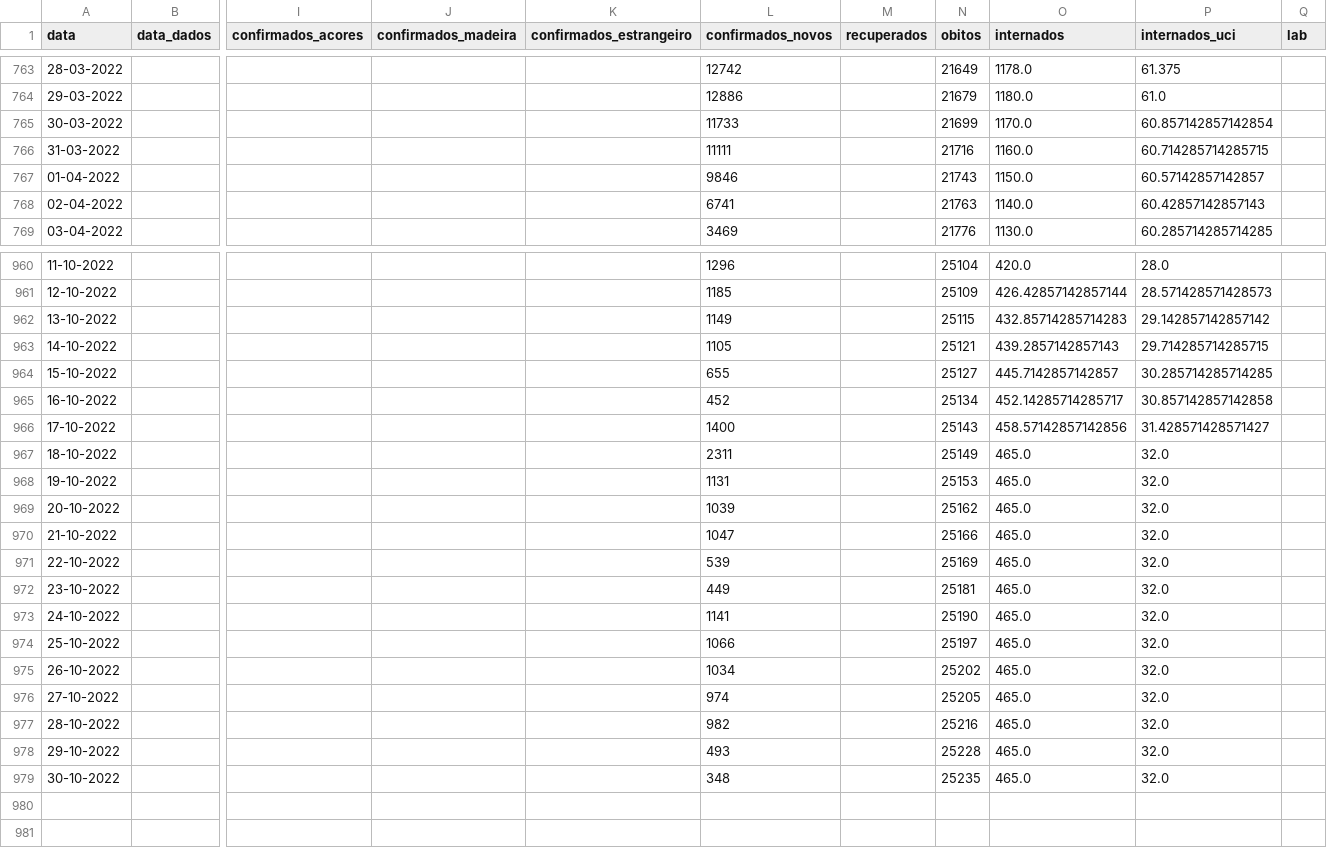
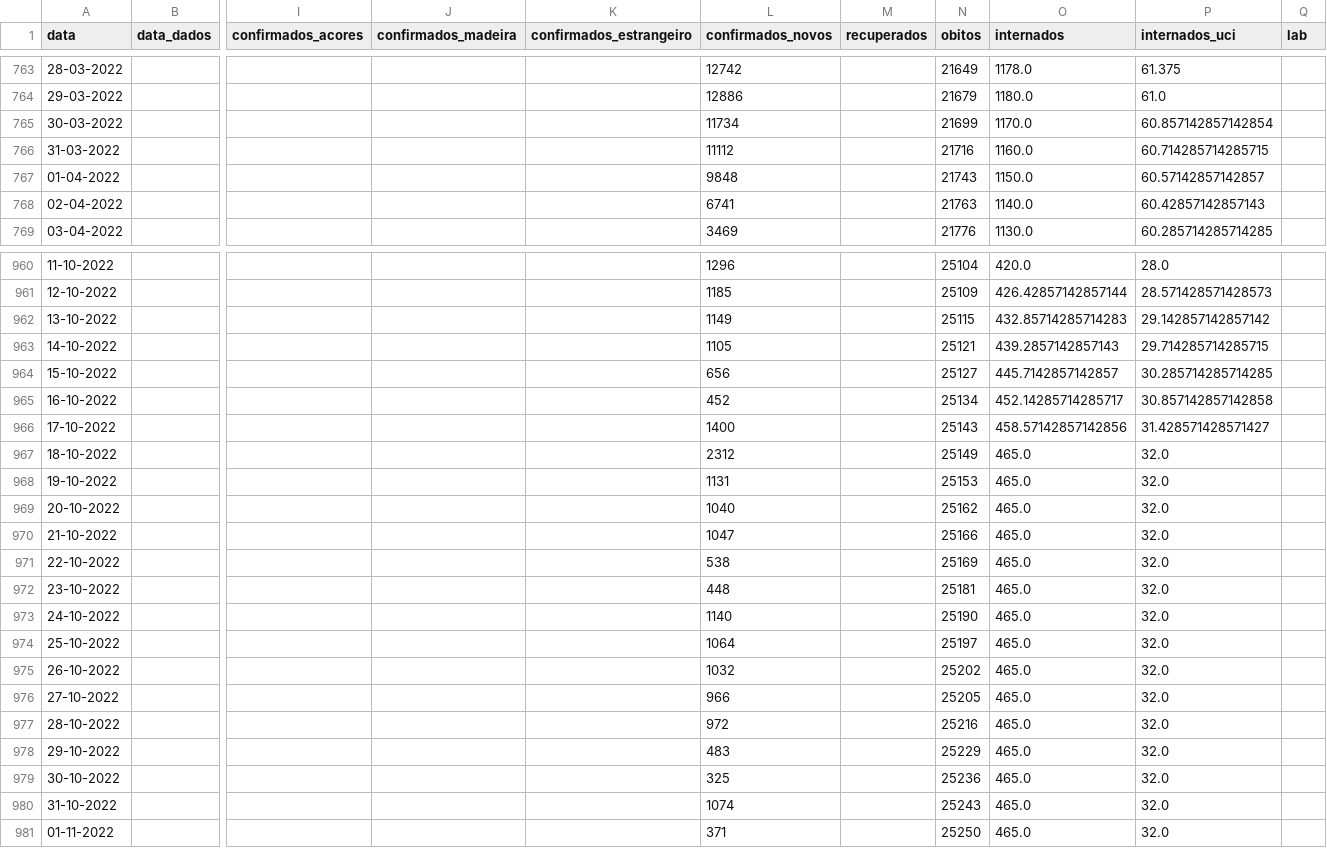
Before and after one commit to ghomem/coviz-data, a CSV file: merged/data.csv, drawn as a sheet; only a part is shown, gaps mark what is left out; rows hold the shown columns only; the diff covers the shown part only; the diff names each change by its address in the sheet, - before the commit and + after, or states it on an @@ line.

Commit message:
update data for the day

```diff
--- a/merged/data.csv
+++ b/merged/data.csv
-L765 (confirmados_novos): 11733
+L765 (confirmados_novos): 11734
-L766 (confirmados_novos): 11111
+L766 (confirmados_novos): 11112
-L767 (confirmados_novos): 9846
+L767 (confirmados_novos): 9848
-L964 (confirmados_novos): 655
+L964 (confirmados_novos): 656
-L967 (confirmados_novos): 2311
+L967 (confirmados_novos): 2312
-L969 (confirmados_novos): 1039
+L969 (confirmados_novos): 1040
-L971 (confirmados_novos): 539
+L971 (confirmados_novos): 538
-L972 (confirmados_novos): 449
+L972 (confirmados_novos): 448
-L973 (confirmados_novos): 1141
+L973 (confirmados_novos): 1140
-L974 (confirmados_novos): 1066
+L974 (confirmados_novos): 1064
-L975 (confirmados_novos): 1034
+L975 (confirmados_novos): 1032
-L976 (confirmados_novos): 974
+L976 (confirmados_novos): 966
-L977 (confirmados_novos): 982
+L977 (confirmados_novos): 972
-L978 (confirmados_novos): 493
+L978 (confirmados_novos): 483
-N978 (obitos): 25228
+N978 (obitos): 25229
-L979 (confirmados_novos): 348
+L979 (confirmados_novos): 325
-N979 (obitos): 25235
+N979 (obitos): 25236
+row 980: 31-10-2022 |  |  |  |  | 1074 |  | 25243 | 465.0 | 32.0
+row 981: 01-11-2022 |  |  |  |  | 371 |  | 25250 | 465.0 | 32.0
```
Also changed, not shown: 19 edited cells elsewhere in this file, 1 other file.
